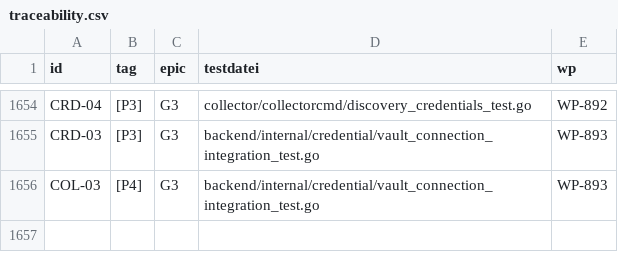
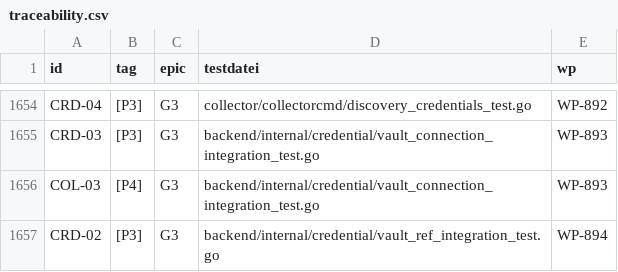
Before and after one commit to DataHub-Chiemgau/Reticora-CMDB, a CSV file: docs/traceability.csv, drawn as a sheet; only a part is shown, gaps mark what is left out; the diff names each change by its address in the sheet, - before the commit and + after, or states it on an @@ line.

```diff
--- a/docs/traceability.csv
+++ b/docs/traceability.csv
+row 1657: CRD-02 | [P3] | G3 | backend/internal/credential/vault_ref_integration_test.go | WP-894
```
Also changed, not shown: 20 other files.
